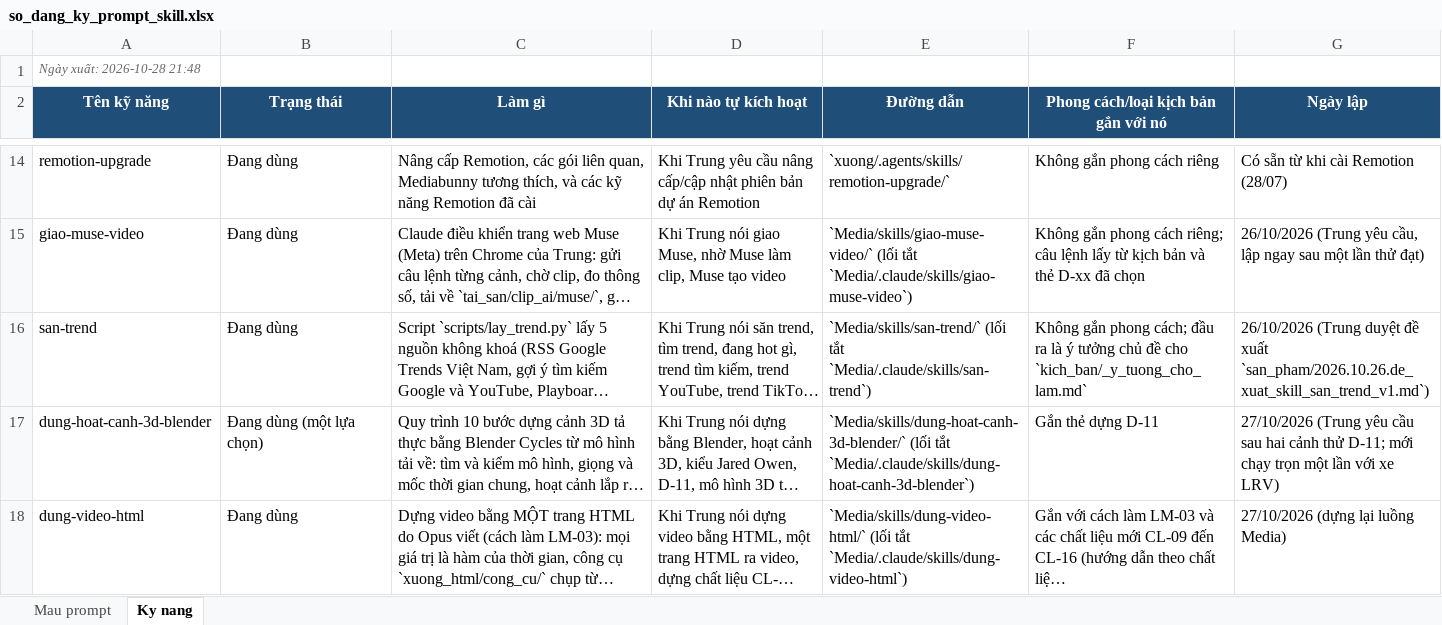
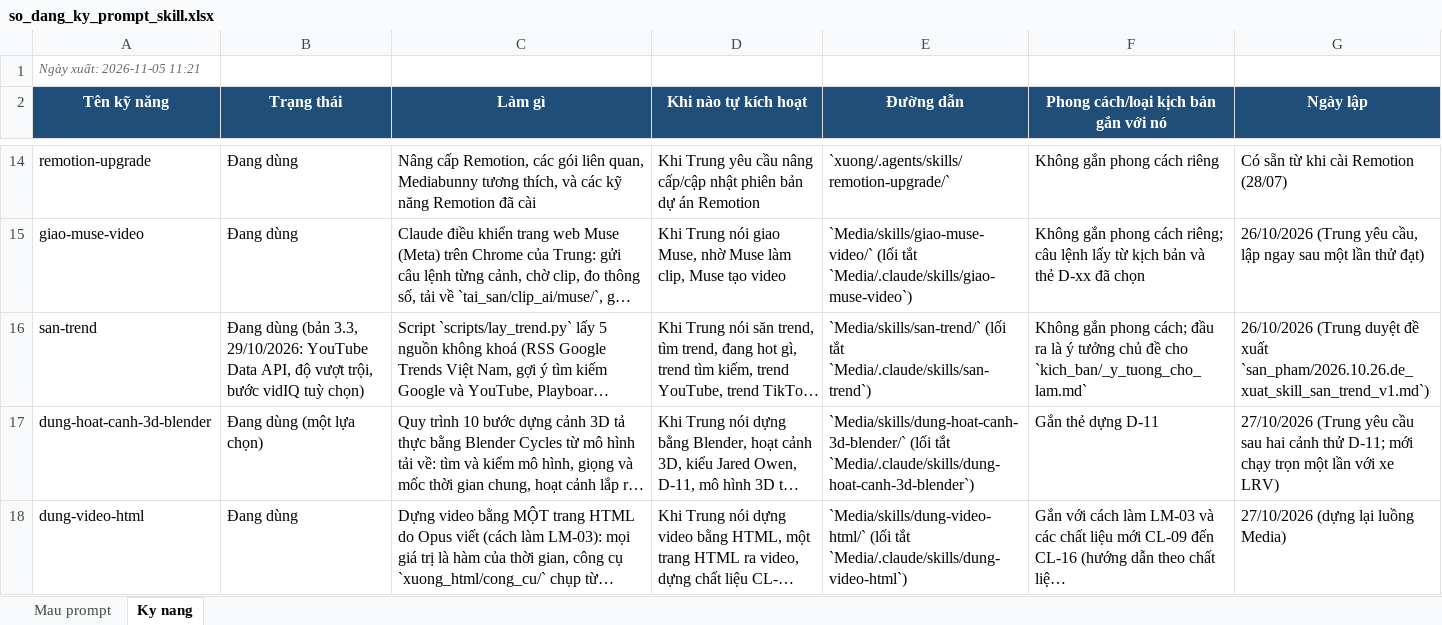
Before and after one commit to Trungnt144/video-ngan-hang, an Excel workbook: tai_san/so_dang_ky_prompt_skill.xlsx, sheet Ky nang, drawn as a sheet; only a part is shown, gaps mark what is left out; long unchanged cells end in …; values as stored, in another font and other column widths than the file's, no borders; the diff covers the shown part only; the diff names each change by its address in the sheet, - before the commit and + after, or states it on an @@ line.

```diff
--- a/tai_san/so_dang_ky_prompt_skill.xlsx (sheet Ky nang)
+++ b/tai_san/so_dang_ky_prompt_skill.xlsx (sheet Ky nang)
-A1 (Tên kỹ năng): Ngày xuất: 2026-10-28 21:48
+A1 (Tên kỹ năng): Ngày xuất: 2026-11-05 11:21
-B16 (Trạng thái): Đang dùng
+B16 (Trạng thái): Đang dùng (bản 3.3, 29/10/2026: YouTube Data API, độ vượt trội, bước vidIQ tuỳ chọn)
```
Also changed, not shown: 6 added rows elsewhere in this sheet, sheet Mau prompt, 31 other files.
